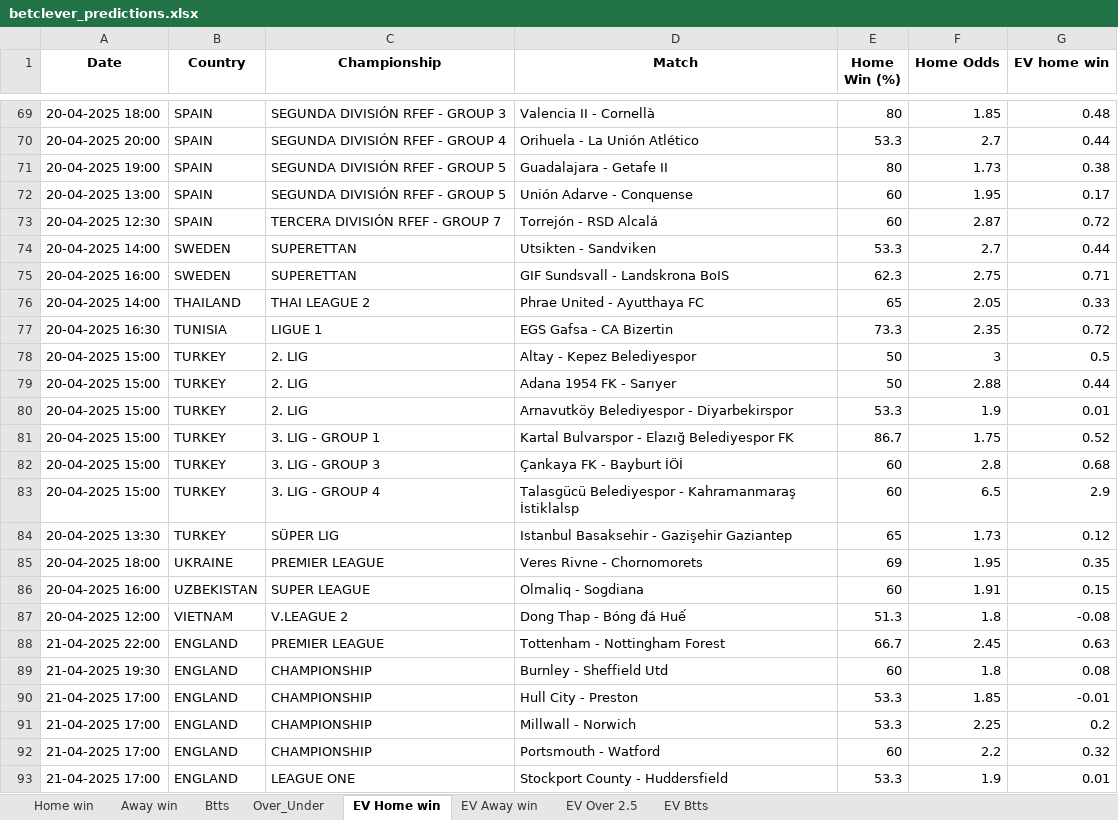
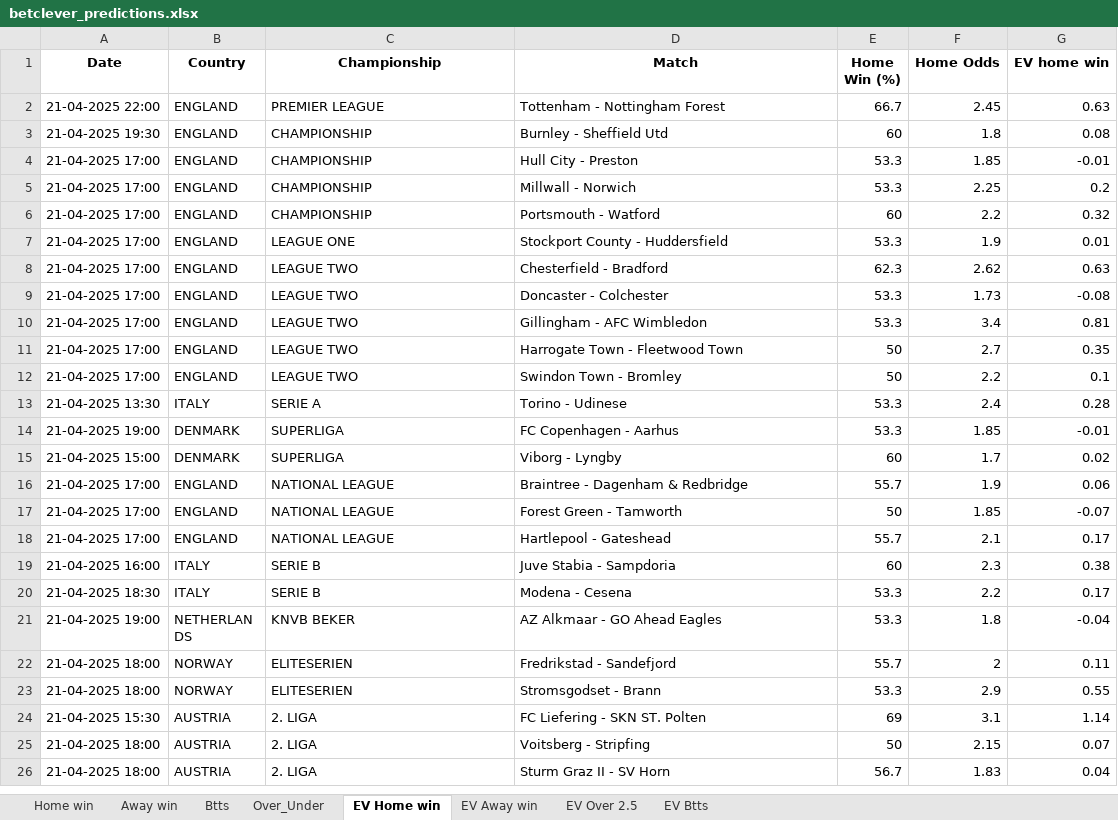
Before and after one commit to dcosta-da/soccer_predictions_scraper, an Excel workbook: scraper/data/betclever_predictions.xlsx, sheet EV Home win, drawn as a sheet; only a part is shown, gaps mark what is left out; the shorter side is filled out with more unchanged rows; values as stored, in another font and other column widths than the file's, no borders; removed rows and columns are numbered as before the commit, all else as after; the diff covers the shown part only; the diff names each change by its address in the sheet, - before the commit and + after, or states it on an @@ line.

```diff
--- a/scraper/data/betclever_predictions.xlsx (sheet EV Home win)
+++ b/scraper/data/betclever_predictions.xlsx (sheet EV Home win)
-row 69: 20-04-2025 18:00 | SPAIN | SEGUNDA DIVISIÓN RFEF - GROUP 3 | Valencia II - Cornellà | 80 | 1.85 | 0.48
-row 70: 20-04-2025 20:00 | SPAIN | SEGUNDA DIVISIÓN RFEF - GROUP 4 | Orihuela - La Unión Atlético | 53.3 | 2.7 | 0.44
-row 71: 20-04-2025 19:00 | SPAIN | SEGUNDA DIVISIÓN RFEF - GROUP 5 | Guadalajara - Getafe II | 80 | 1.73 | 0.38
-row 72: 20-04-2025 13:00 | SPAIN | SEGUNDA DIVISIÓN RFEF - GROUP 5 | Unión Adarve - Conquense | 60 | 1.95 | 0.17
-row 73: 20-04-2025 12:30 | SPAIN | TERCERA DIVISIÓN RFEF - GROUP 7 | Torrejón - RSD Alcalá | 60 | 2.87 | 0.72
-row 74: 20-04-2025 14:00 | SWEDEN | SUPERETTAN | Utsikten - Sandviken | 53.3 | 2.7 | 0.44
-row 75: 20-04-2025 16:00 | SWEDEN | SUPERETTAN | GIF Sundsvall - Landskrona BoIS | 62.3 | 2.75 | 0.71
-row 76: 20-04-2025 14:00 | THAILAND | THAI LEAGUE 2 | Phrae United - Ayutthaya FC | 65 | 2.05 | 0.33
-row 77: 20-04-2025 16:30 | TUNISIA | LIGUE 1 | EGS Gafsa - CA Bizertin | 73.3 | 2.35 | 0.72
-row 78: 20-04-2025 15:00 | TURKEY | 2. LIG | Altay - Kepez Belediyespor | 50 | 3 | 0.5
-row 79: 20-04-2025 15:00 | TURKEY | 2. LIG | Adana 1954 FK - Sarıyer | 50 | 2.88 | 0.44
-row 80: 20-04-2025 15:00 | TURKEY | 2. LIG | Arnavutköy Belediyespor - Diyarbekirspor | 53.3 | 1.9 | 0.01
-row 81: 20-04-2025 15:00 | TURKEY | 3. LIG - GROUP 1 | Kartal Bulvarspor - Elazığ Belediyespor FK | 86.7 | 1.75 | 0.52
-row 82: 20-04-2025 15:00 | TURKEY | 3. LIG - GROUP 3 | Çankaya FK - Bayburt İÖİ | 60 | 2.8 | 0.68
-row 83: 20-04-2025 15:00 | TURKEY | 3. LIG - GROUP 4 | Talasgücü Belediyespor - Kahramanmaraş İstiklalsp | 60 | 6.5 | 2.9
-row 84: 20-04-2025 13:30 | TURKEY | SÜPER LIG | Istanbul Basaksehir - Gazişehir Gaziantep | 65 | 1.73 | 0.12
-row 85: 20-04-2025 18:00 | UKRAINE | PREMIER LEAGUE | Veres Rivne - Chornomorets | 69 | 1.95 | 0.35
-row 86: 20-04-2025 16:00 | UZBEKISTAN | SUPER LEAGUE | Olmaliq - Sogdiana | 60 | 1.91 | 0.15
-row 87: 20-04-2025 12:00 | VIETNAM | V.LEAGUE 2 | Dong Thap - Bóng đá Huế | 51.3 | 1.8 | -0.08
```
Also changed, not shown: 22 added rows and 68 removed rows elsewhere in this sheet, sheet EV Away win, sheet EV Btts, sheet Home win, sheet EV Over 2.5, sheet Over_Under, sheet Btts, 1 more sheet.
